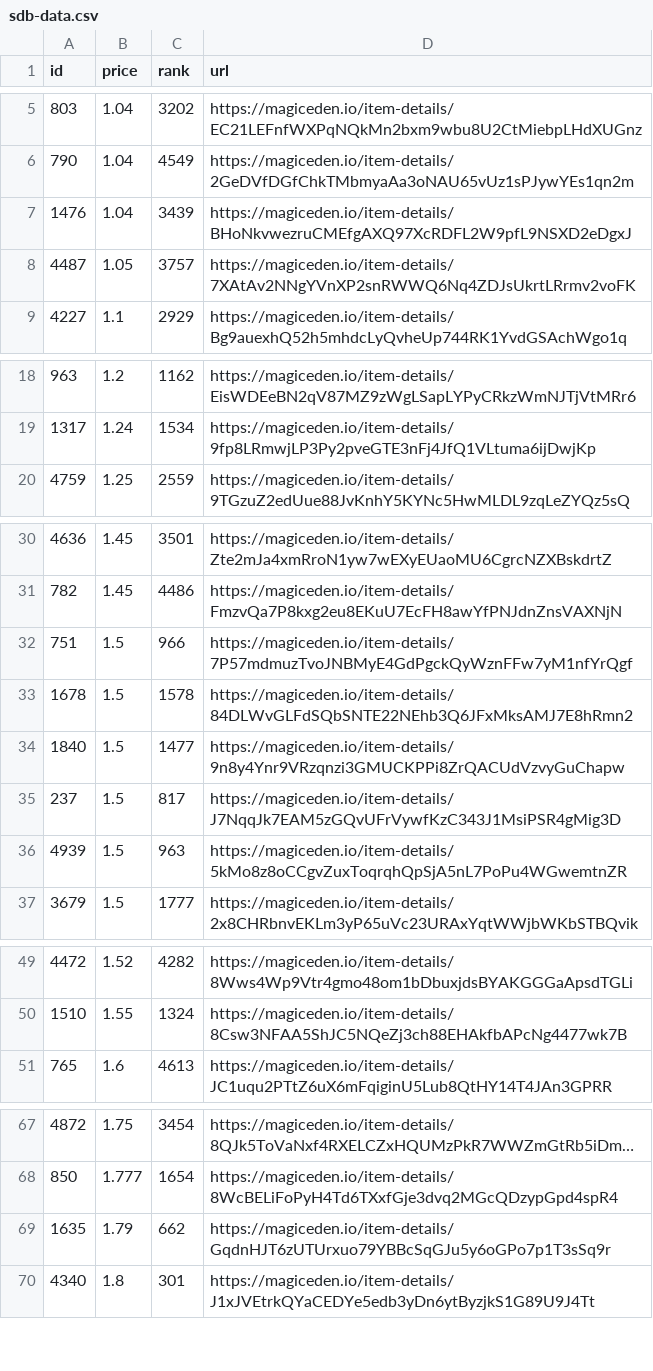
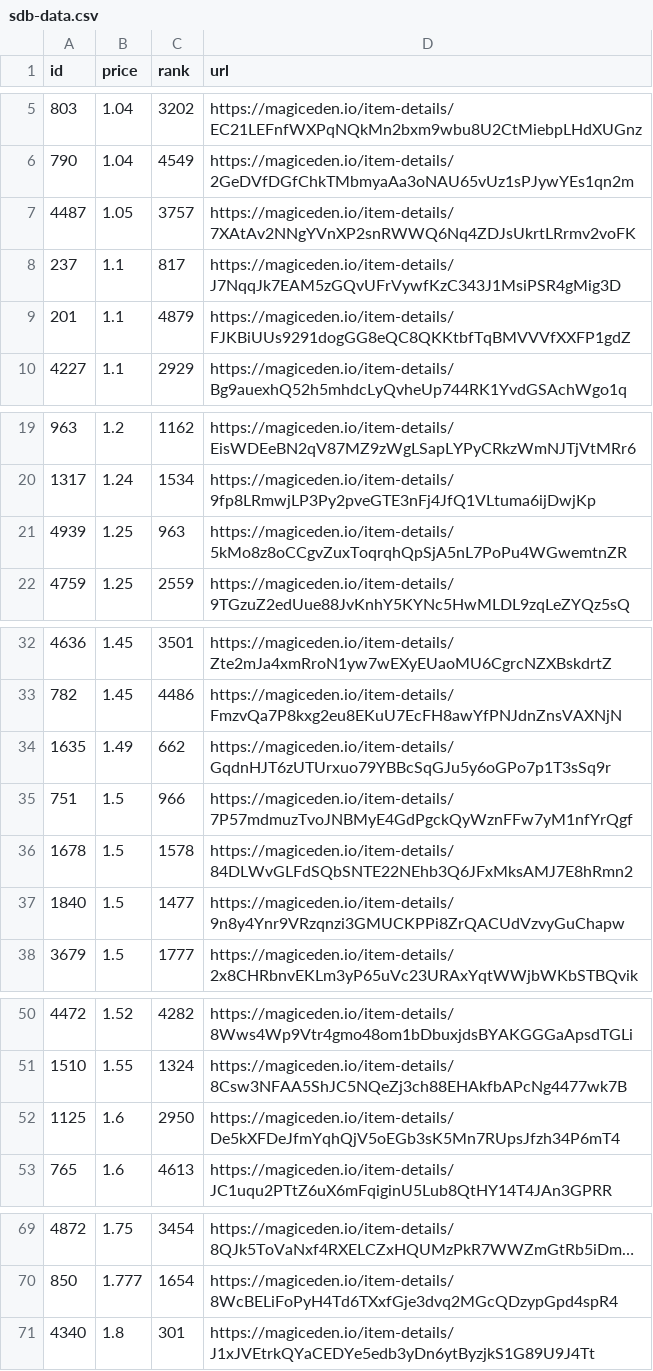
Before and after one commit to braposo/sdb-monitor, a CSV file: sdb-data.csv, drawn as a sheet; only a part is shown, gaps mark what is left out; long unchanged cells end in …; removed rows and columns are numbered as before the commit, all else as after; the diff covers the shown part only; the diff names each change by its address in the sheet, - before the commit and + after, or states it on an @@ line.

Commit message:
Flat: latest data (2021-12-08T01:59:03.267Z) {   "date": "2021-12-08T01:59:03.267Z",   "files": [     {       "name": "sdb-data.csv",       "deltaBytes": -1,       "source": "https://api-mainnet.magiceden.io/rpc/getListedNFTsByQuery?q=%7B%22%24match%22%3A%7B%22collectionSymbol%22%3A%22solana_droid_business%22%7D%2C%22%24sort%22%3A%7B%22takerAmount%22%3A1%2C%22createdAt%22%3A-1%7D%2C%22%24skip%22%3A0%2C%22%24limit%22%3A5000%7D"     },     {       "name": "zzz/sdb-data.json",       "deltaBytes": -22,       "source": "https://api-mainnet.magiceden.io/rpc/getListedNFTsByQuery?q=%7B%22%24match%22%3A%7B%22collectionSymbol%22%3A%22solana_droid_business%22%7D%2C%22%24sort%22%3A%7B%22takerAmount%22%3A1%2C%22createdAt%22%3A-1%7D%2C%22%24skip%22%3A0%2C%22%24limit%22%3A5000%7D"     }   ] }

```diff
--- a/sdb-data.csv
+++ b/sdb-data.csv
-row 7: 1476 | 1.04 | 3439 | https://magiceden.io/item-details/BHoNkvwezruCMEfgAXQ97XcRDFL2W9pfL9NSXD2eDgxJ
+row 8: 237 | 1.1 | 817 | https://magiceden.io/item-details/J7NqqJk7EAM5zGQvUFrVywfKzC343J1MsiPSR4gMig3D
+row 9: 201 | 1.1 | 4879 | https://magiceden.io/item-details/FJKBiUUs9291dogGG8eQC8QKKtbfTqBMVVVfXXFP1gdZ
+row 21: 4939 | 1.25 | 963 | https://magiceden.io/item-details/5kMo8z8oCCgvZuxToqrqhQpSjA5nL7PoPu4WGwemtnZR
+row 34: 1635 | 1.49 | 662 | https://magiceden.io/item-details/GqdnHJT6zUTUrxuo79YBBcSqGJu5y6oGPo7p1T3sSq9r
-row 35: 237 | 1.5 | 817 | https://magiceden.io/item-details/J7NqqJk7EAM5zGQvUFrVywfKzC343J1MsiPSR4gMig3D
-row 36: 4939 | 1.5 | 963 | https://magiceden.io/item-details/5kMo8z8oCCgvZuxToqrqhQpSjA5nL7PoPu4WGwemtnZR
+row 52: 1125 | 1.6 | 2950 | https://magiceden.io/item-details/De5kXFDeJfmYqhQjV5oEGb3sK5Mn7RUpsJfzh34P6mT4
-row 69: 1635 | 1.79 | 662 | https://magiceden.io/item-details/GqdnHJT6zUTUrxuo79YBBcSqGJu5y6oGPo7p1T3sSq9r
```
Also changed, not shown: 1 removed row elsewhere in this file, 1 other file.
